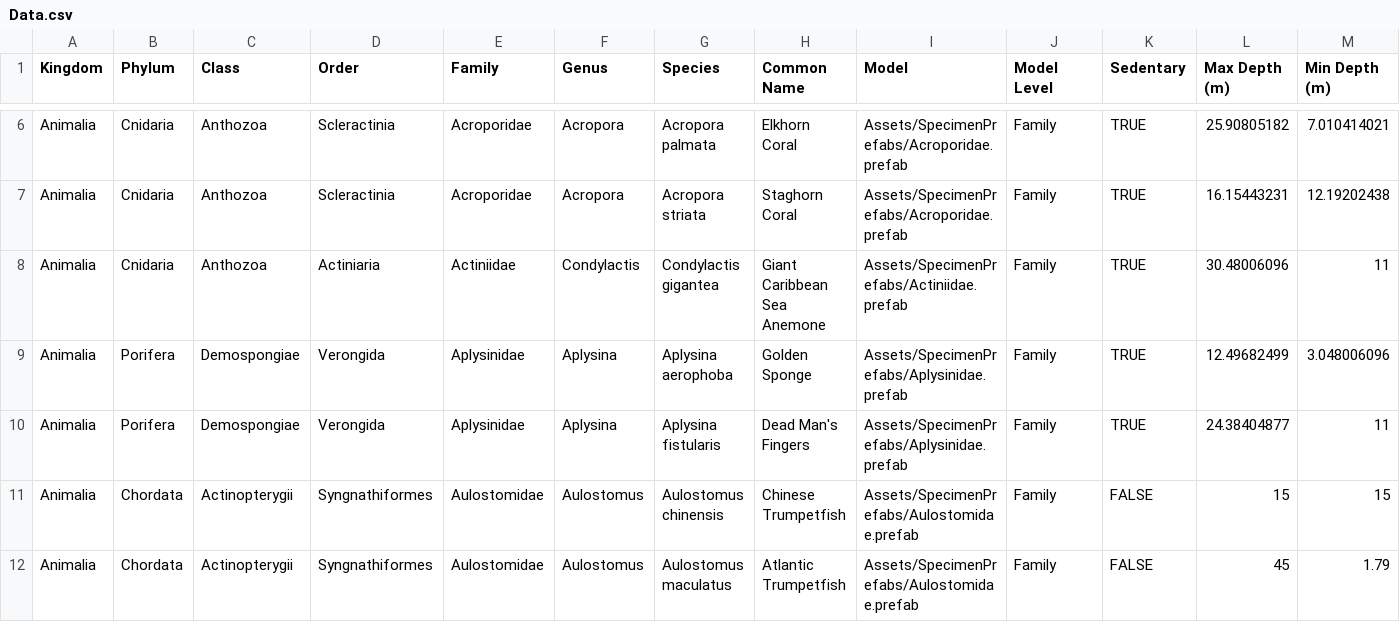
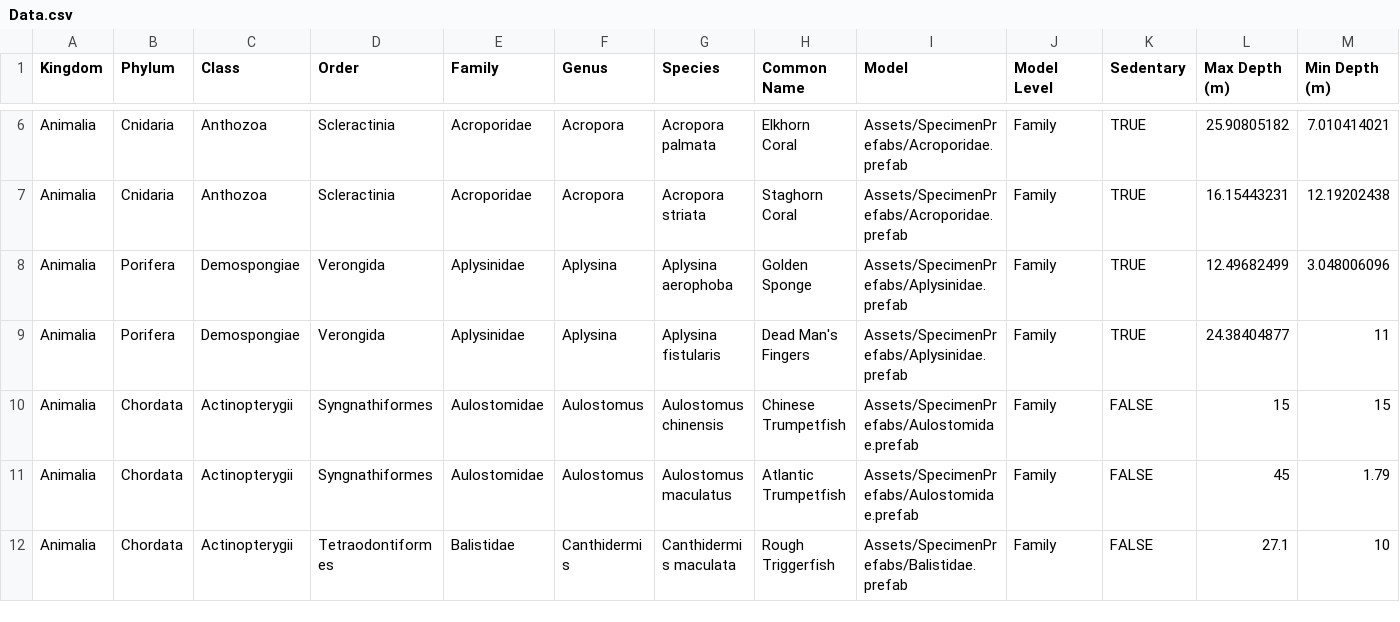
Before and after one commit to EthanAdkins/CAP6119Project-DataVisualization, a CSV file: docs/Data.csv, drawn as a sheet; only a part is shown, gaps mark what is left out; the shorter side is filled out with more unchanged rows; rows hold the shown columns only; the diff names each change by its address in the sheet, - before the commit and + after, or states it on an @@ line.

Commit message:
Delete Problematic Sea Anemone

```diff
--- a/docs/Data.csv
+++ b/docs/Data.csv
-row 8: Animalia | Cnidaria | Anthozoa | Actiniaria | Actiniidae | Condylactis | Condylactis gigantea | Giant Caribbean Sea Anemone | Assets/SpecimenPrefabs/Actiniidae.prefab | Family | TRUE | 30.48006096 | 11
```
Also changed, not shown: 6 other files.
